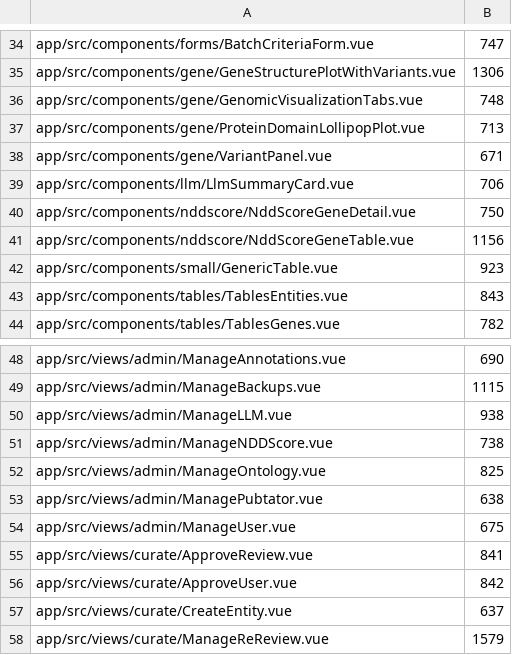
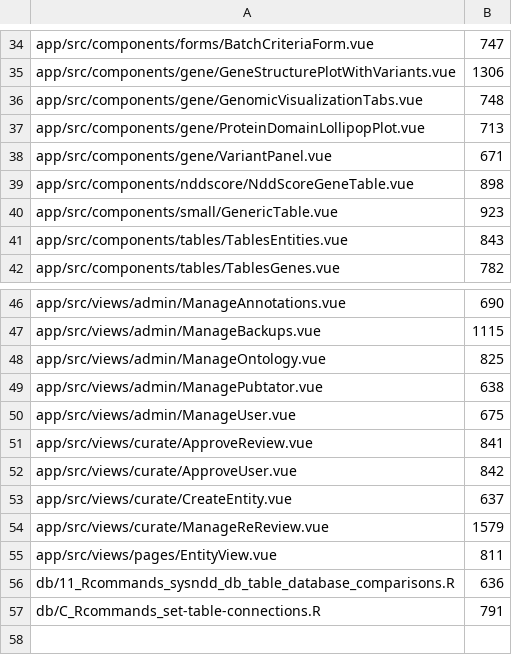
Before and after one commit to berntpopp/sysndd, a TSV file: scripts/code-quality-file-size-baseline.tsv, drawn as a sheet; only a part is shown, gaps mark what is left out; the shorter side is filled out with more unchanged rows.

Commit message:
chore(quality): ratchet WP4 NDDScore/LLM baseline file sizes (#397)
Drop the four files now under the 600-line ceiling from the size baseline
(LlmSummaryCard.vue, NddScoreGeneDetail.vue, ManageLLM.vue, ManageNDDScore.vue)
and tighten NddScoreGeneTable.vue from 1156 to its new 898-line actual.
make code-quality-audit passes.

Advances #397. Part of #346.

```diff
--- a/scripts/code-quality-file-size-baseline.tsv
+++ b/scripts/code-quality-file-size-baseline.tsv
@@ -38,5 +38,3 @@ app/src/components/gene/ProteinDomainLollipopPlot.vue	713
 app/src/components/gene/VariantPanel.vue	671
-app/src/components/llm/LlmSummaryCard.vue	706
-app/src/components/nddscore/NddScoreGeneDetail.vue	750
-app/src/components/nddscore/NddScoreGeneTable.vue	1156
+app/src/components/nddscore/NddScoreGeneTable.vue	898
 app/src/components/small/GenericTable.vue	923
@@ -49,4 +47,2 @@ app/src/views/admin/ManageAnnotations.vue	690
 app/src/views/admin/ManageBackups.vue	1115
-app/src/views/admin/ManageLLM.vue	938
-app/src/views/admin/ManageNDDScore.vue	738
 app/src/views/admin/ManageOntology.vue	825
```
